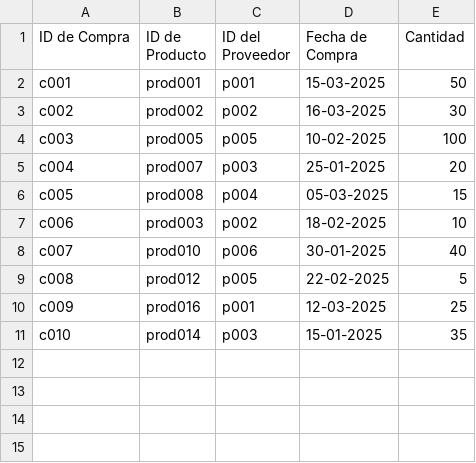
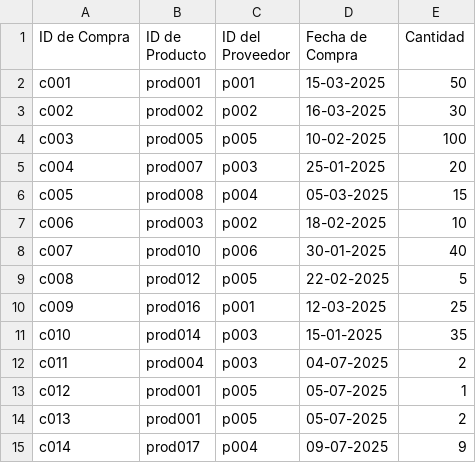
Before and after one commit to Cesar-AC/inven, a CSV file: compras.csv, drawn as a sheet.

```diff
--- a/compras.csv
+++ b/compras.csv
@@ -11 +11,5 @@ c009,prod016,p001,12-03-2025,25
 c010,prod014,p003,15-01-2025,35
+c011,prod004,p003,04-07-2025,2
+c012,prod001,p005,05-07-2025,1
+c013,prod001,p005,05-07-2025,2
+c014,prod017,p004,09-07-2025,9
```
Also changed, not shown: productos.csv, proveedores.csv, 12 other files.
